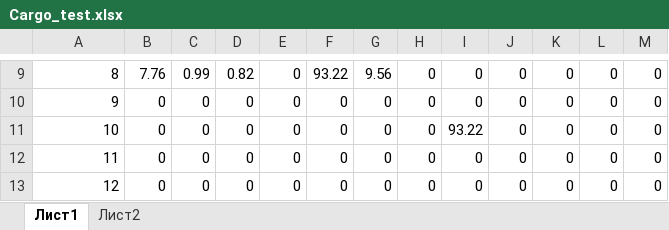
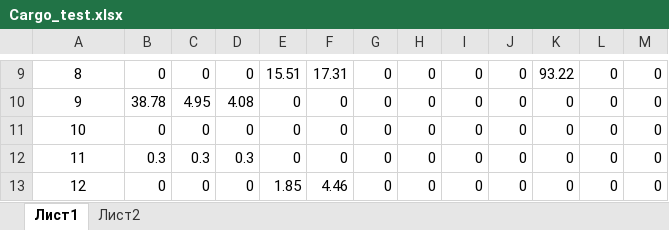
Before and after one commit to tarousinsk1997/Genetic_Layout, an Excel workbook: Cargo_test.xlsx, sheet Лист1, drawn as a sheet; only a part is shown, gaps mark what is left out; values as stored, in another font and other column widths than the file's, no borders; the diff covers the shown part only; the diff names each change by its address in the sheet, - before the commit and + after, or states it on an @@ line.

```diff
--- a/Cargo_test.xlsx (sheet Лист1)
+++ b/Cargo_test.xlsx (sheet Лист1)
-A9:A13 alignment: right
+A9:A13 alignment: center
-B9: 7.76
+B9: 0
-C9: 0.99
+C9: 0
-D9: 0.82
+D9: 0
-E9: 0
+E9: 15.51
-F9: 93.22
+F9: 17.31
-G9: 9.56
+G9: 0
-K9: 0
+K9: 93.22
-B10: 0
+B10: 38.78
-C10: 0
+C10: 4.95
-D10: 0
+D10: 4.08
-I11: 93.22
+I11: 0
-B12: 0
+B12: 0.3
-C12: 0
+C12: 0.3
-D12: 0
+D12: 0.3
-E13: 0
+E13: 1.85
-F13: 0
+F13: 4.46
```
Also changed, not shown: 32 edited cells and cell formats elsewhere in this sheet, sheet Лист2, 25 other files.
